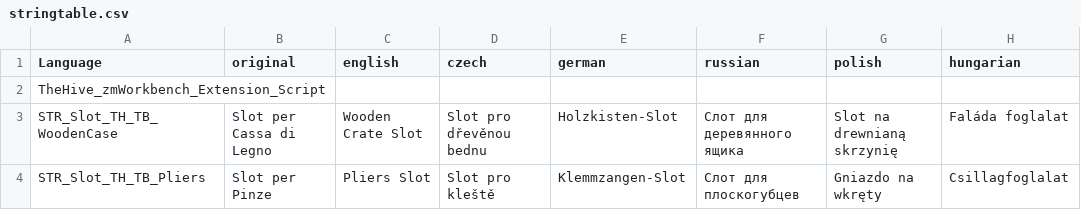
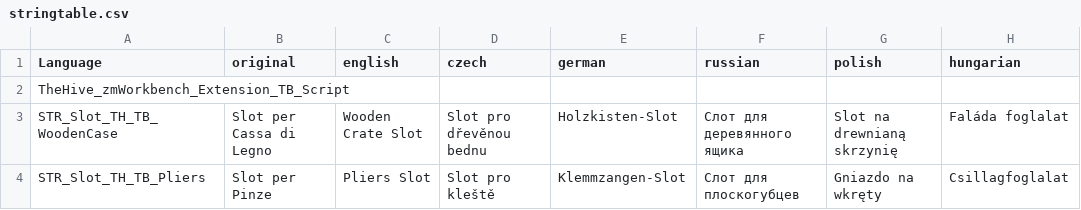
Before and after one commit to hyerakon/TheHive_zmWorkbench_Extension, a CSV file: Tecnic_Bench/languagecore/stringtable.csv, drawn as a sheet; only a part is shown; the diff names each change by its address in the sheet, - before the commit and + after, or states it on an @@ line.

```diff
--- a/Tecnic_Bench/languagecore/stringtable.csv
+++ b/Tecnic_Bench/languagecore/stringtable.csv
-A2 (Language): TheHive_zmWorkbench_Extension_Script
+A2 (Language): TheHive_zmWorkbench_Extension_TB_Script
```
Also changed, not shown: 29 other files.
